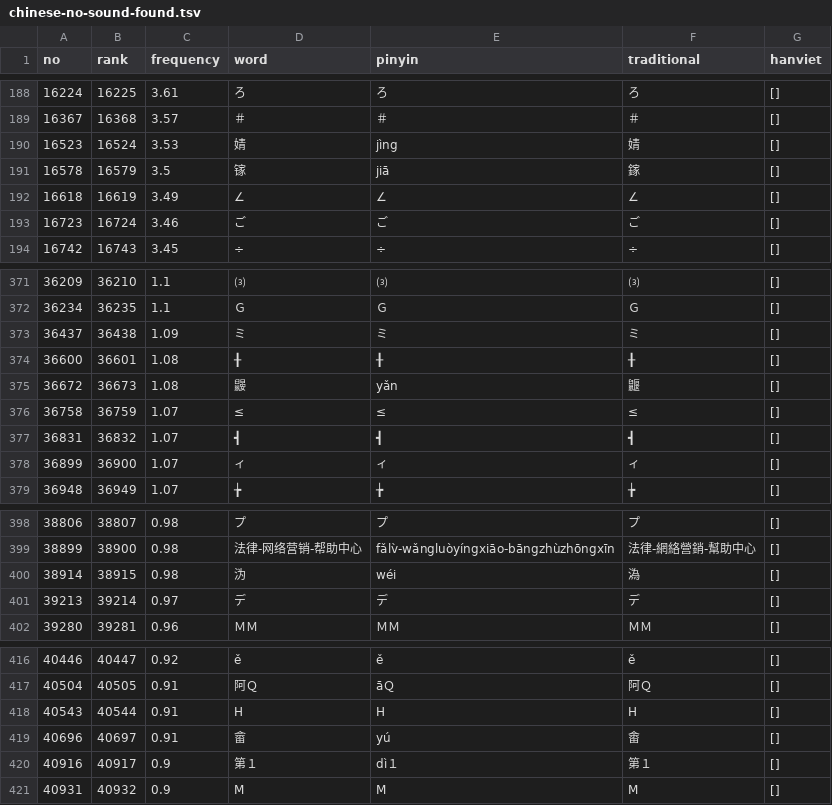
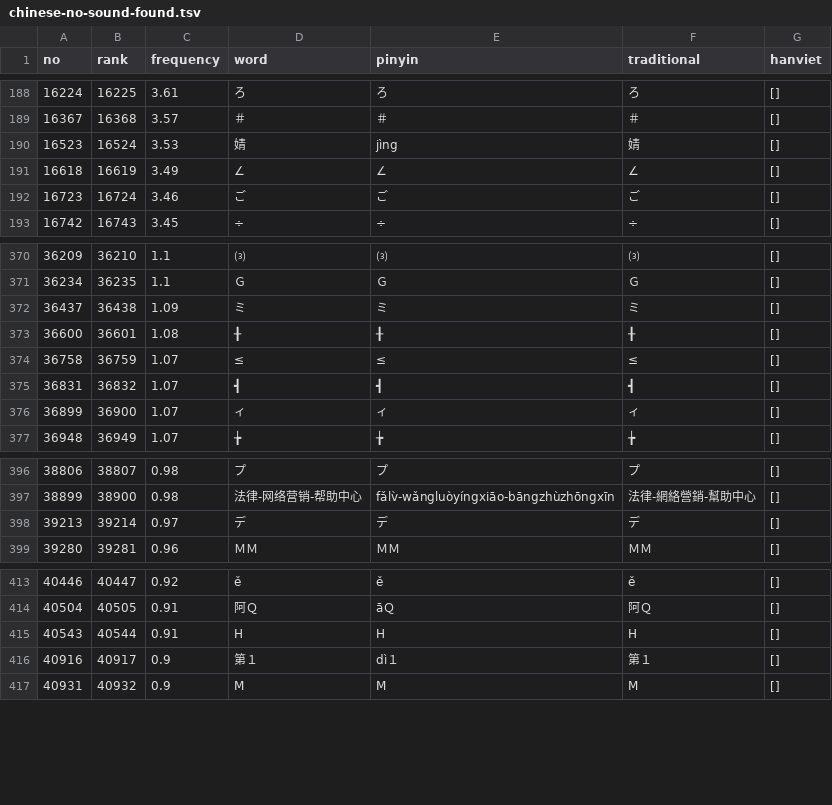
Before and after one commit to ryanphung/chinese-hanviet-cognates, a TSV file: intermediate/chinese-no-sound-found.tsv, drawn as a sheet; only a part is shown, gaps mark what is left out; the diff names each change by its address in the sheet, - before the commit and + after, or states it on an @@ line.

Commit message:
Sort after converting sets to lists, so that the result is more deterministic.

```diff
--- a/intermediate/chinese-no-sound-found.tsv
+++ b/intermediate/chinese-no-sound-found.tsv
-row 191: 16578 | 16579 | 3.5 | 镓 | jiā | 鎵 | []
-row 375: 36672 | 36673 | 1.08 | 鼹 | yǎn | 鼴 | []
-row 400: 38914 | 38915 | 0.98 | 沩 | wéi | 溈 | []
-row 419: 40696 | 40697 | 0.91 | 畲 | yú | 畬 | []
```
Also changed, not shown: intermediate/personal-names.tsv, outputs/chinese-hanviet-cognates.tsv, 3 other files.
